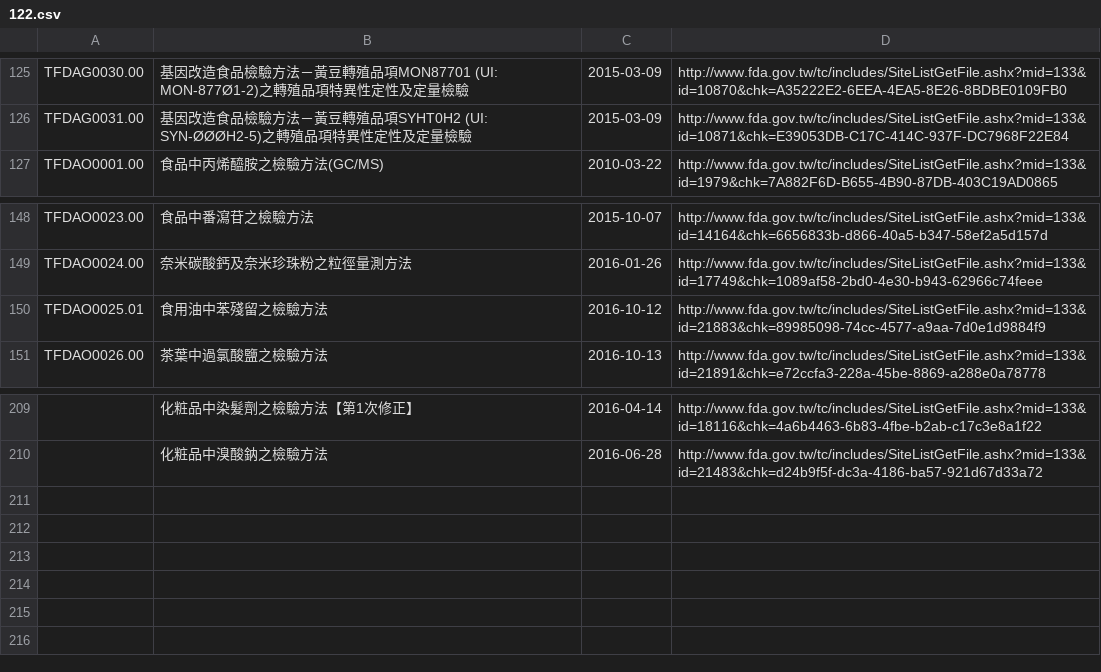
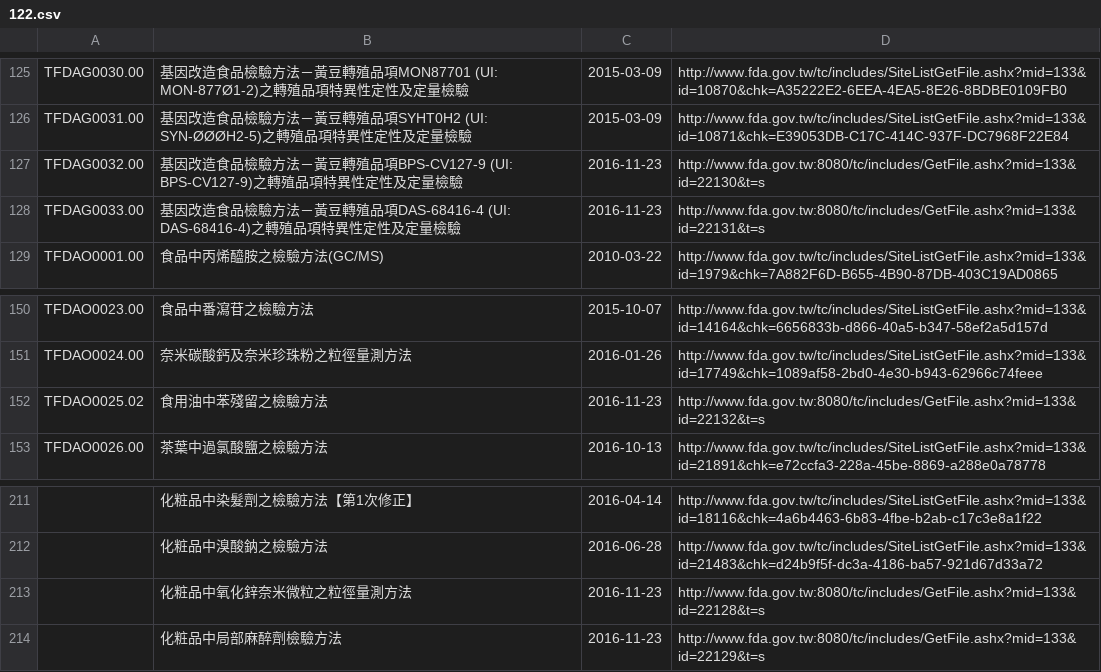
Before and after one commit to kiang/data.fda.gov.tw-list, a CSV file: dataset/122.csv, drawn as a sheet; only a part is shown, gaps mark what is left out; addresses are those after the commit; the diff names each change by its address in the sheet, - before the commit and + after, or states it on an @@ line.

Commit message:
update datasets @ 2016-11-24 00:55:01

```diff
--- a/dataset/122.csv
+++ b/dataset/122.csv
+row 127: TFDAG0032.00 | 基因改造食品檢驗方法－黃豆轉殖品項BPS-CV127-9 (UI: BPS-CV127-9)之轉殖品項特異性定性及定量檢驗 | 2016-11-23 | http://www.fda.gov.tw:8080/tc/includes/GetFile.ashx?mid=133&id=22130&t=s
+row 128: TFDAG0033.00 | 基因改造食品檢驗方法－黃豆轉殖品項DAS-68416-4 (UI: DAS-68416-4)之轉殖品項特異性定性及定量檢驗 | 2016-11-23 | http://www.fda.gov.tw:8080/tc/includes/GetFile.ashx?mid=133&id=22131&t=s
-A152: TFDAO0025.01
+A152: TFDAO0025.02
-C152: 2016-10-12
+C152: 2016-11-23
-D152: http://www.fda.gov.tw/tc/includes/SiteListGetFile.ashx?mid=133&id=21883&chk=89985098-74cc-4577-a9aa-7d0e1d9884f9
+D152: http://www.fda.gov.tw:8080/tc/includes/GetFile.ashx?mid=133&id=22132&t=s
+row 213:  | 化粧品中氧化鋅奈米微粒之粒徑量測方法 | 2016-11-23 | http://www.fda.gov.tw:8080/tc/includes/GetFile.ashx?mid=133&id=22128&t=s
+row 214:  | 化粧品中局部麻醉劑檢驗方法 | 2016-11-23 | http://www.fda.gov.tw:8080/tc/includes/GetFile.ashx?mid=133&id=22129&t=s
```
Also changed, not shown: dataset/124.csv, dataset/31.csv, 5 other files.
